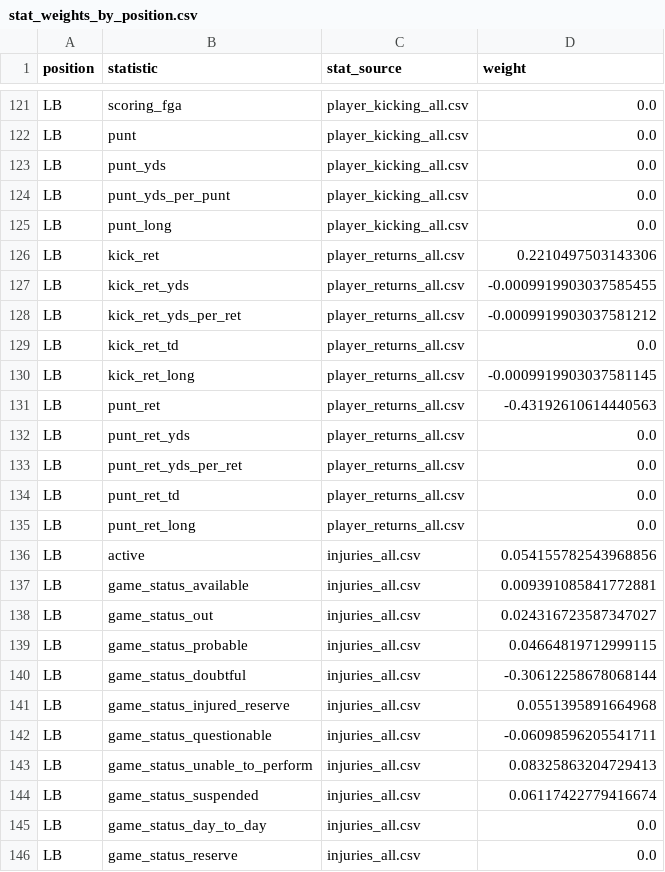
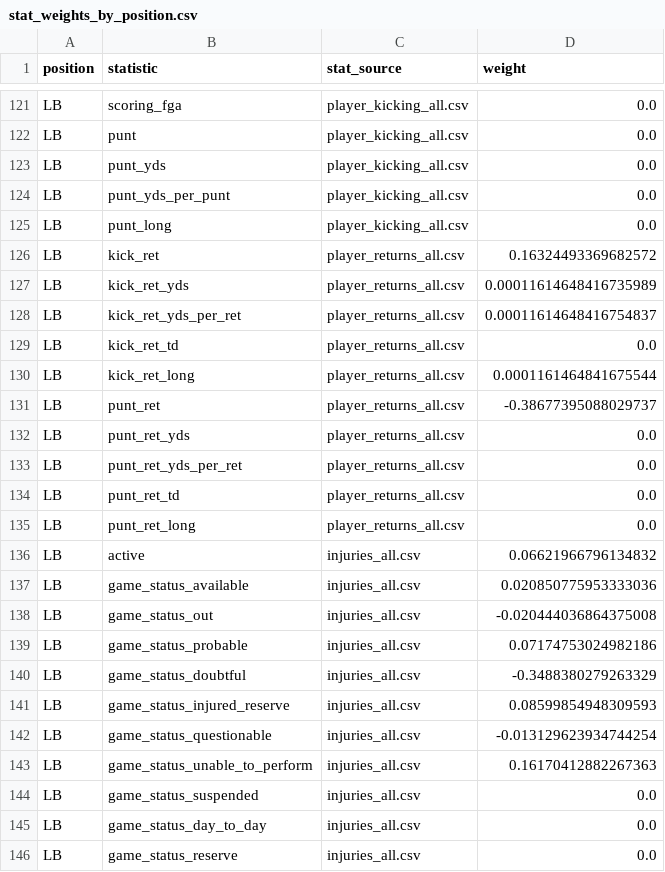
Before and after one commit to brownjrr/nfl_score_prediction, a CSV file: data/stat_weights_by_position.csv, drawn as a sheet; only a part is shown, gaps mark what is left out; the diff covers the shown part only.

```diff
--- a/data/stat_weights_by_position.csv
+++ b/data/stat_weights_by_position.csv
@@ -125,8 +125,8 @@ LB,punt_yds_per_punt,player_kicking_all.csv,0.0
 LB,punt_long,player_kicking_all.csv,0.0
-LB,kick_ret,player_returns_all.csv,0.2210497503143306
-LB,kick_ret_yds,player_returns_all.csv,-0.0009919903037585455
-LB,kick_ret_yds_per_ret,player_returns_all.csv,-0.0009919903037581212
+LB,kick_ret,player_returns_all.csv,0.16324493369682572
+LB,kick_ret_yds,player_returns_all.csv,0.00011614648416735989
+LB,kick_ret_yds_per_ret,player_returns_all.csv,0.00011614648416754837
 LB,kick_ret_td,player_returns_all.csv,0.0
-LB,kick_ret_long,player_returns_all.csv,-0.0009919903037581145
-LB,punt_ret,player_returns_all.csv,-0.43192610614440563
+LB,kick_ret_long,player_returns_all.csv,0.0001161464841675544
+LB,punt_ret,player_returns_all.csv,-0.38677395088029737
 LB,punt_ret_yds,player_returns_all.csv,0.0
@@ -135,11 +135,11 @@ LB,punt_ret_td,player_returns_all.csv,0.0
 LB,punt_ret_long,player_returns_all.csv,0.0
-LB,active,injuries_all.csv,0.054155782543968856
-LB,game_status_available,injuries_all.csv,0.009391085841772881
-LB,game_status_out,injuries_all.csv,0.024316723587347027
-LB,game_status_probable,injuries_all.csv,0.04664819712999115
-LB,game_status_doubtful,injuries_all.csv,-0.30612258678068144
-LB,game_status_injured_reserve,injuries_all.csv,0.0551395891664968
-LB,game_status_questionable,injuries_all.csv,-0.06098596205541711
-LB,game_status_unable_to_perform,injuries_all.csv,0.08325863204729413
-LB,game_status_suspended,injuries_all.csv,0.06117422779416674
+LB,active,injuries_all.csv,0.06621966796134832
+LB,game_status_available,injuries_all.csv,0.020850775953333036
+LB,game_status_out,injuries_all.csv,-0.020444036864375008
+LB,game_status_probable,injuries_all.csv,0.07174753024982186
+LB,game_status_doubtful,injuries_all.csv,-0.3488380279263329
+LB,game_status_injured_reserve,injuries_all.csv,0.08599854948309593
+LB,game_status_questionable,injuries_all.csv,-0.013129623934744254
+LB,game_status_unable_to_perform,injuries_all.csv,0.16170412882267363
+LB,game_status_suspended,injuries_all.csv,0.0
 LB,game_status_day_to_day,injuries_all.csv,0.0
```
Also changed, not shown: 23 edited cells elsewhere in this file, data/stat_weights_overall.csv, 13 other files.
